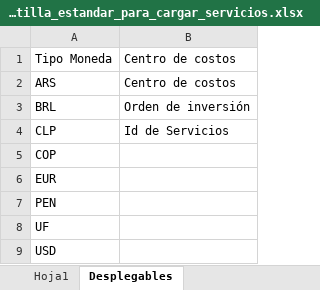
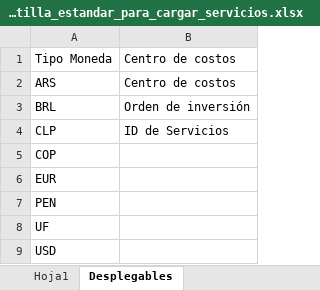
Before and after one commit to Egojose/solpes-app, an Excel workbook: src/assets/archivos/Plantilla_estandar_para_cargar_servicios.xlsx, sheet Desplegables, drawn as a sheet; values as stored, in another font and other column widths than the file's, no borders; the diff names each change by its address in the sheet, - before the commit and + after, or states it on an @@ line.

Commit message:
correccion en plantilla

```diff
--- a/src/assets/archivos/Plantilla_estandar_para_cargar_servicios.xlsx (sheet Desplegables)
+++ b/src/assets/archivos/Plantilla_estandar_para_cargar_servicios.xlsx (sheet Desplegables)
-B4: Id de Servicios
+B4: ID de Servicios
```
Also changed, not shown: 3 other files.
